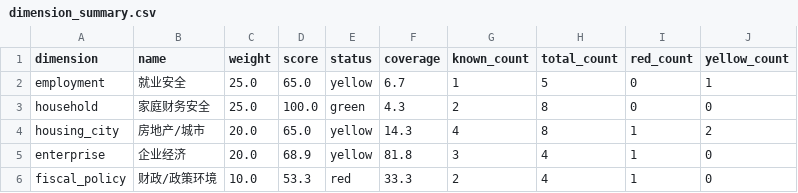
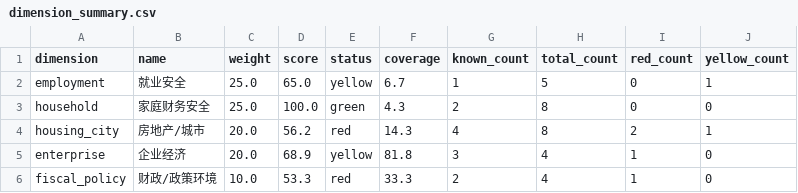
Before and after one commit to nameN0tNULL/family-economic-dashboard, a CSV file: dist/dimension_summary.csv, drawn as a sheet.

```diff
--- a/dist/dimension_summary.csv
+++ b/dist/dimension_summary.csv
@@ -3,3 +3,3 @@ employment,就业安全,25.0,65.0,yellow,6.7,1,5,0,1
 household,家庭财务安全,25.0,100.0,green,4.3,2,8,0,0
-housing_city,房地产/城市,20.0,65.0,yellow,14.3,4,8,1,2
+housing_city,房地产/城市,20.0,56.2,red,14.3,4,8,2,1
 enterprise,企业经济,20.0,68.9,yellow,81.8,3,4,1,0
```
Also changed, not shown: data/housing_observations.csv, dist/housing_latest_second_hand.csv, 6 other files.
